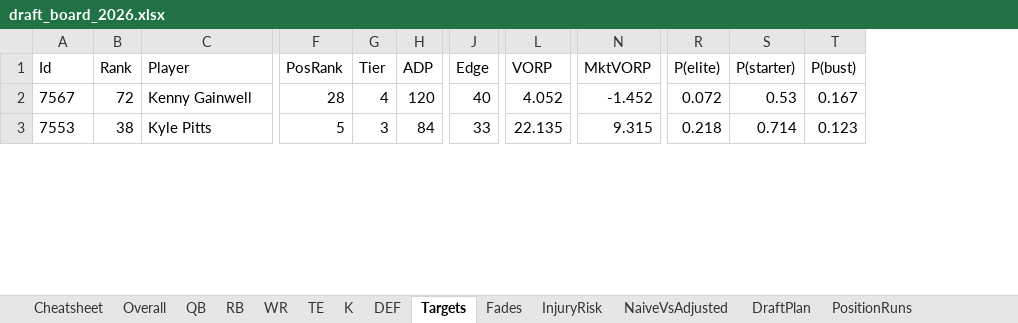
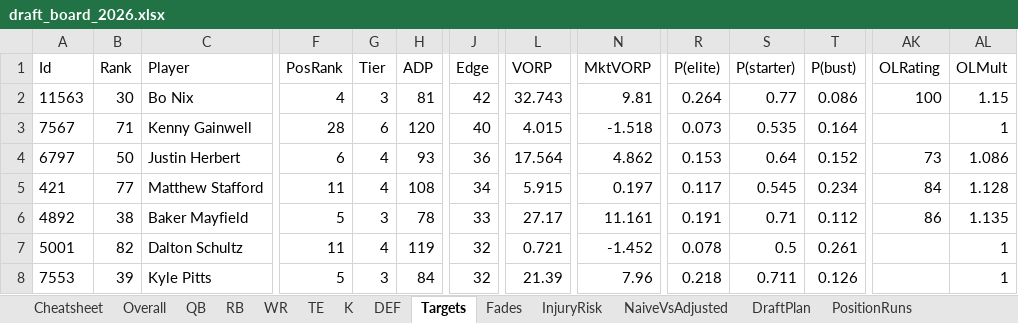
Before and after one commit to janus-tg/nfl_draft, an Excel workbook: output/draft_board_2026.xlsx, sheet Targets, drawn as a sheet; only a part is shown, gaps mark what is left out; values as stored, in another font and other column widths than the file's, no borders; addresses are those after the commit; rows hold the shown columns only; the diff covers the shown part only; the diff names each change by its address in the sheet, - before the commit and + after, or states it on an @@ line.

```diff
--- a/output/draft_board_2026.xlsx (sheet Targets)
+++ b/output/draft_board_2026.xlsx (sheet Targets)
+column AK (OLRating), empty
+column AL (OLMult), row 3: 1; row 8: 1
+row 2: 11563 | 30 | Bo Nix | 4 | 3 | 81 | 42 | 32.743 | 9.81 | 0.264 | 0.77 | 0.086 | 100 | 1.15
-B3 (Rank): 72
+B3 (Rank): 71
-G3 (Tier): 4
+G3 (Tier): 6
-L3 (VORP): 4.052
+L3 (VORP): 4.015
-N3 (MktVORP): -1.452
+N3 (MktVORP): -1.518
-R3 (P(elite)): 0.072
+R3 (P(elite)): 0.073
-S3 (P(starter)): 0.53
+S3 (P(starter)): 0.535
-T3 (P(bust)): 0.167
+T3 (P(bust)): 0.164
+row 4: 6797 | 50 | Justin Herbert | 6 | 4 | 93 | 36 | 17.564 | 4.862 | 0.153 | 0.64 | 0.152 | 73 | 1.086
+row 5: 421 | 77 | Matthew Stafford | 11 | 4 | 108 | 34 | 5.915 | 0.197 | 0.117 | 0.545 | 0.234 | 84 | 1.128
+row 6: 4892 | 38 | Baker Mayfield | 5 | 3 | 78 | 33 | 27.17 | 11.161 | 0.191 | 0.71 | 0.112 | 86 | 1.135
+row 7: 5001 | 82 | Dalton Schultz | 11 | 4 | 119 | 32 | 0.721 | -1.452 | 0.078 | 0.5 | 0.261 |  | 1
-B8 (Rank): 38
+B8 (Rank): 39
-J8 (Edge): 33
+J8 (Edge): 32
-L8 (VORP): 22.135
+L8 (VORP): 21.39
-N8 (MktVORP): 9.315
+N8 (MktVORP): 7.96
-S8 (P(starter)): 0.714
+S8 (P(starter)): 0.711
-T8 (P(bust)): 0.123
+T8 (P(bust)): 0.126
```
Also changed, not shown: 17 added rows, 22 removed rows and 125 edited cells elsewhere in this sheet, sheet DraftPlan, sheet Overall, sheet Cheatsheet, sheet WR, sheet InjuryRisk, sheet Fades, 7 more sheets, 10 other files.
